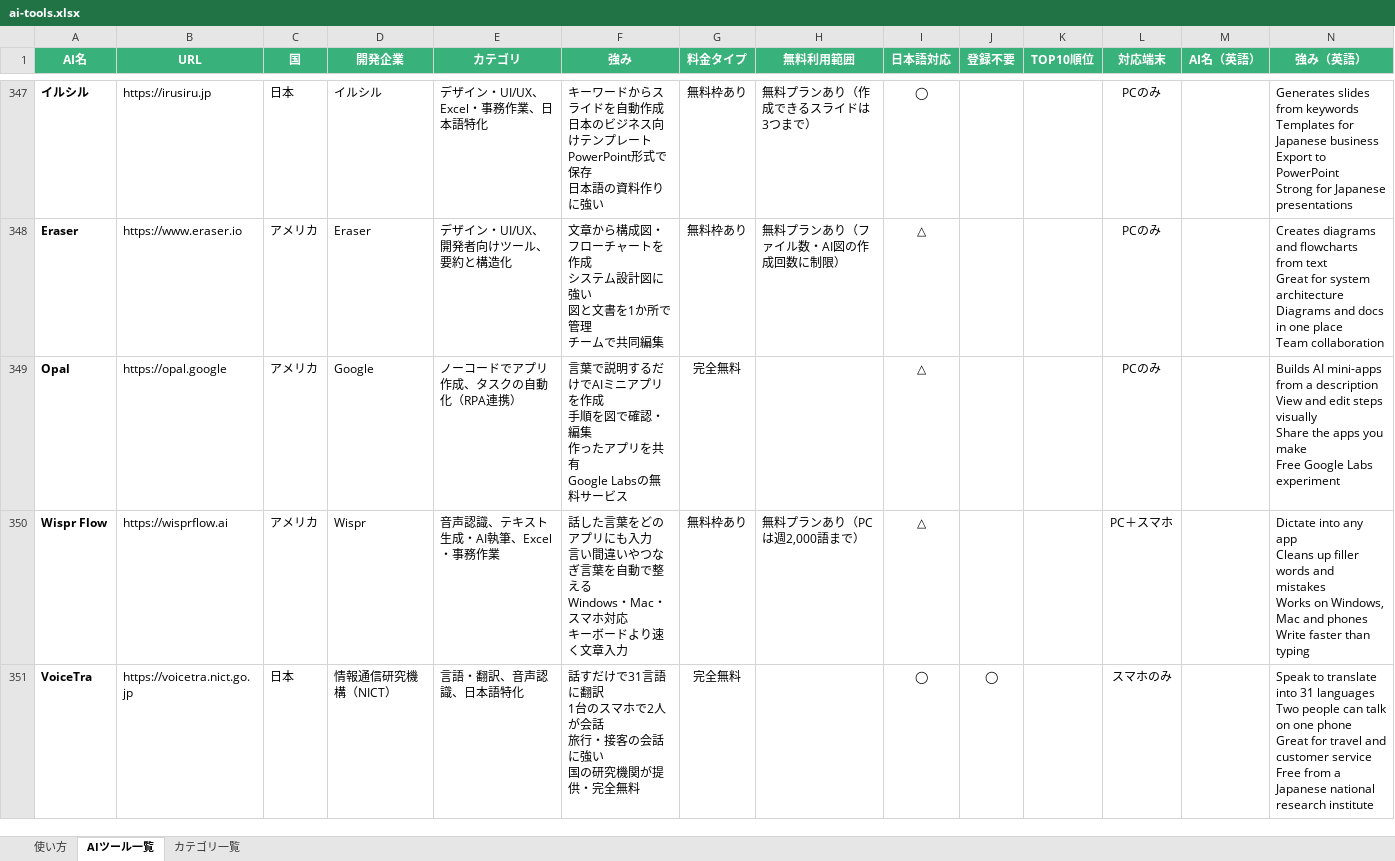
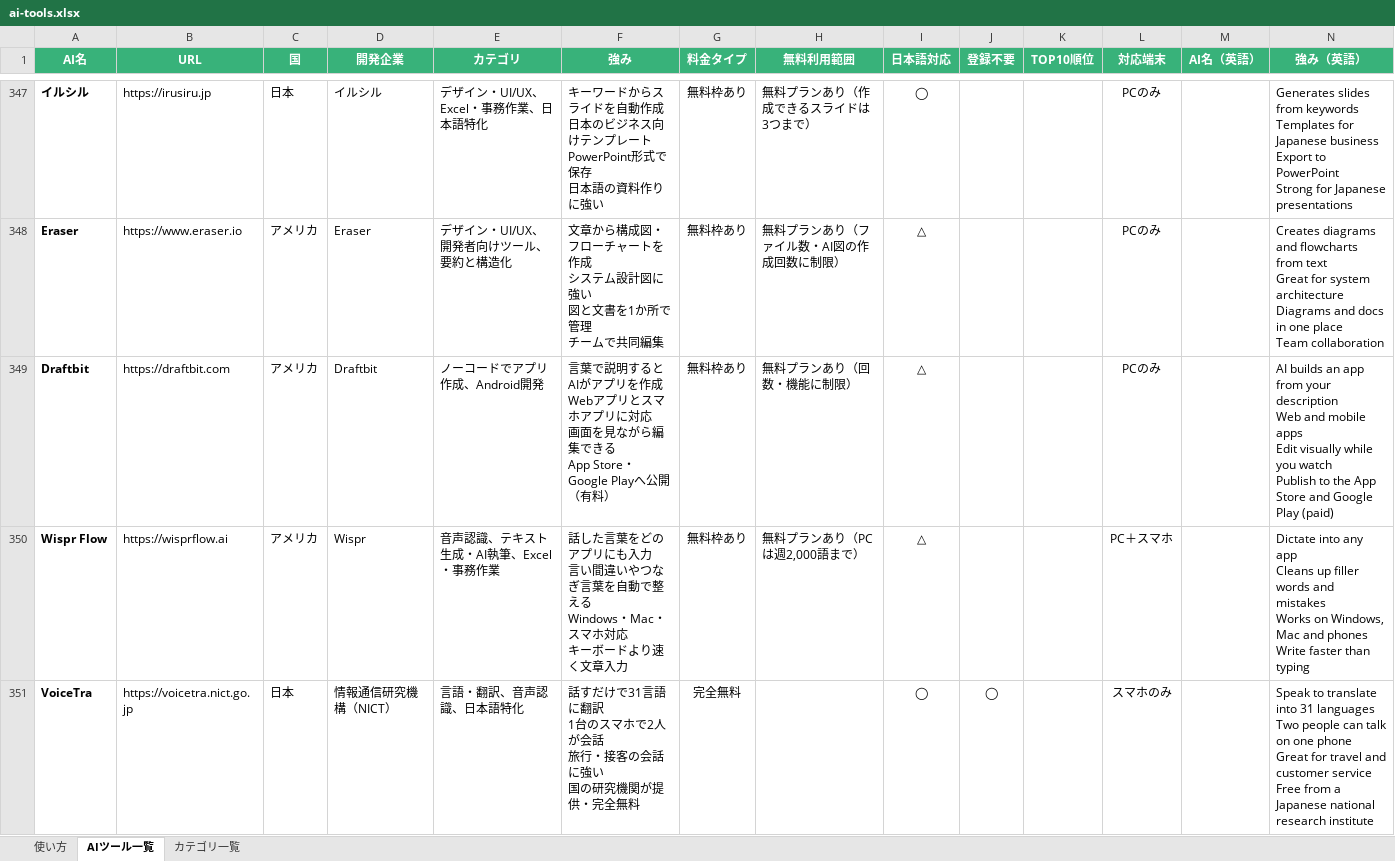
Before and after one commit to ma0531/ai-tools-search-guide, an Excel workbook: data/ai-tools.xlsx, sheet AIツール一覧, drawn as a sheet; only a part is shown, gaps mark what is left out; values as stored, in another font and other column widths than the file's, no borders; removed rows and columns are numbered as before the commit, all else as after; rows hold the shown columns only; ↵ is a line break in a cell; the diff names each change by its address in the sheet, - before the commit and + after, or states it on an @@ line.

```diff
--- a/data/ai-tools.xlsx (sheet AIツール一覧)
+++ b/data/ai-tools.xlsx (sheet AIツール一覧)
-row 349: Opal | https://opal.google | アメリカ | Google | ノーコードでアプリ作成、タスクの自動化（RPA連携） | 言葉で説明するだけでAIミニアプリを作成 ↵ 手順を図で確認・編集 ↵ 作ったアプリを共有 ↵ Google Labsの無料サービス | 完全無料 |  | △ |  |  | PCのみ |  | Builds AI mini-apps from a description ↵ View and edit steps visually ↵ Share the apps you make ↵ Free Google Labs experiment
+row 349: Draftbit | https://draftbit.com | アメリカ | Draftbit | ノーコードでアプリ作成、Android開発 | 言葉で説明するとAIがアプリを作成 ↵ Webアプリとスマホアプリに対応 ↵ 画面を見ながら編集できる ↵ App Store・Google Playへ公開（有料） | 無料枠あり | 無料プランあり（回数・機能に制限） | △ |  |  | PCのみ |  | AI builds an app from your description ↵ Web and mobile apps ↵ Edit visually while you watch ↵ Publish to the App Store and Google Play (paid)
```
Also changed, not shown: 2 other files.
